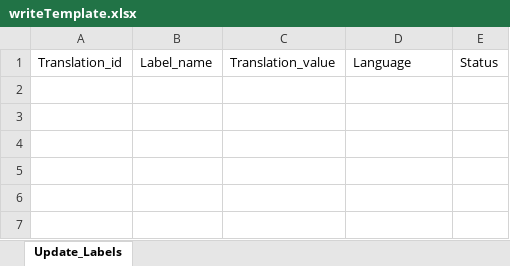
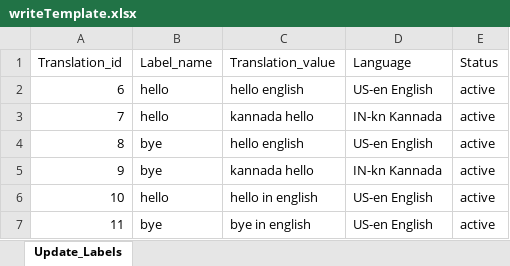
Before and after one commit to avyshlabs/application-localisation, an Excel workbook: uploads/writeTemplate.xlsx, sheet Update_Labels, drawn as a sheet; values as stored, in another font and other column widths than the file's, no borders; the diff names each change by its address in the sheet, - before the commit and + after, or states it on an @@ line.

Commit message:
Fix errors in update template after merge

```diff
--- a/uploads/writeTemplate.xlsx (sheet Update_Labels)
+++ b/uploads/writeTemplate.xlsx (sheet Update_Labels)
+row 2: 6 | hello | hello english | US-en English | active
+row 3: 7 | hello | kannada hello | IN-kn Kannada | active
+row 4: 8 | bye | hello english | US-en English | active
+row 5: 9 | bye | kannada hello | IN-kn Kannada | active
+row 6: 10 | hello | hello in english | US-en English | active
+row 7: 11 | bye | bye in english | US-en English | active
```
Also changed, not shown: 1 other file.
